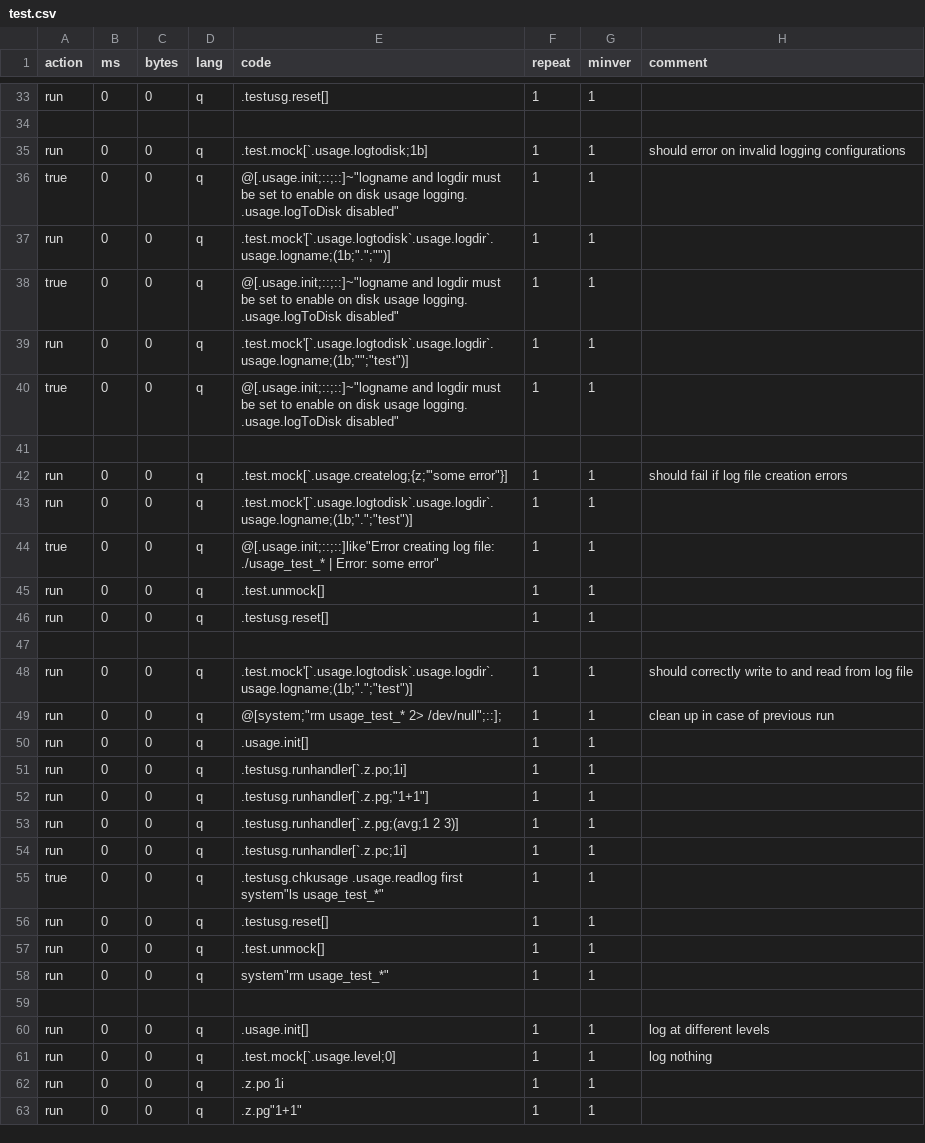
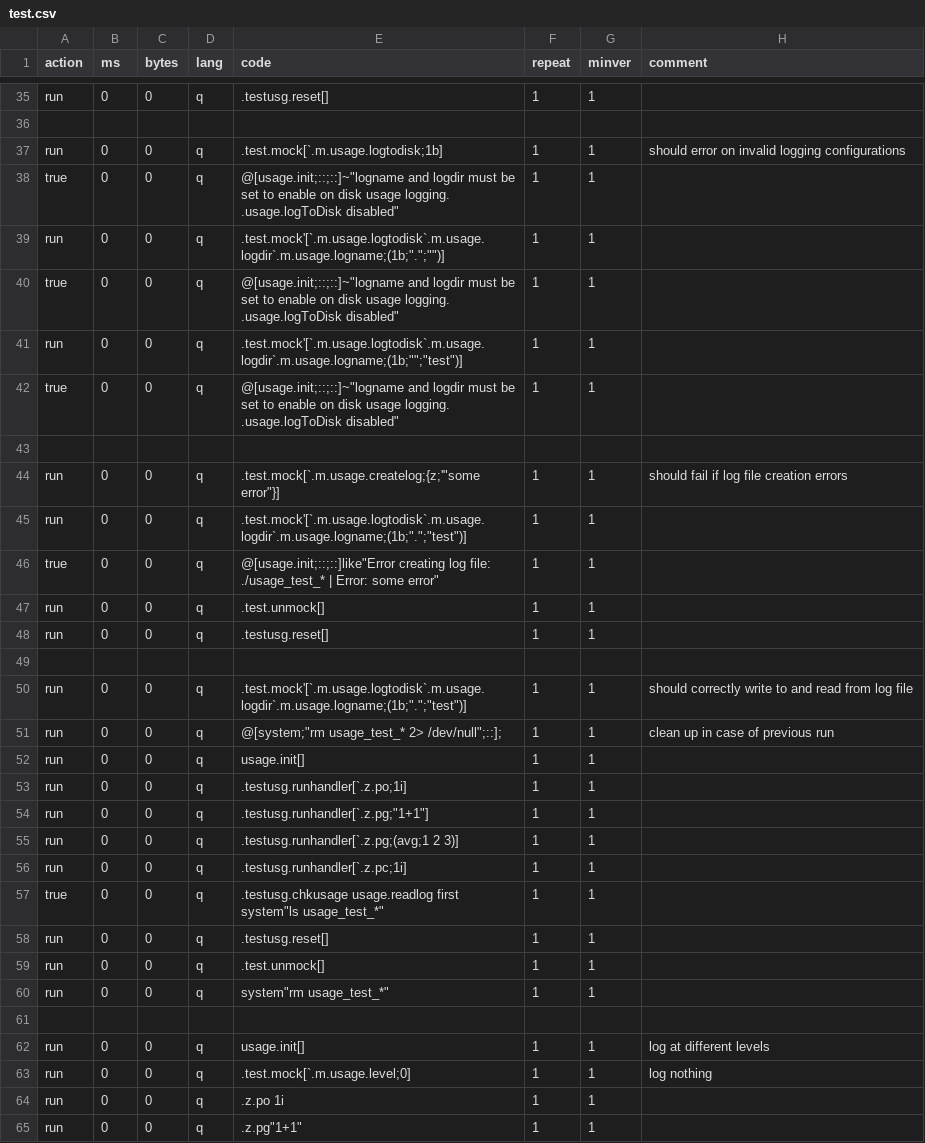
Before and after one commit to DataIntellectTech/kdbx-modules, a CSV file: usage/test.csv, drawn as a sheet; only a part is shown, gaps mark what is left out; the diff covers the shown part only.

Commit message:
started converting unit tests

```diff
--- a/usage/test.csv
+++ b/usage/test.csv
@@ -34,12 +36,12 @@ run,0,0,q,.testusg.reset[],1,1,
 
-run,0,0,q,.test.mock[`.usage.logtodisk;1b],1,1,should error on invalid logging configurations
-true,0,0,q,@[.usage.init;::;::]~"logname and logdir must be set to enable on disk usage logging. .usage.logToDisk disabled",1,1,
-run,0,0,q,.test.mock'[`.usage.logtodisk`.usage.logdir`.usage.logname;(1b;".";"")],1,1,
-true,0,0,q,@[.usage.init;::;::]~"logname and logdir must be set to enable on disk usage logging. .usage.logToDisk disabled",1,1,
-run,0,0,q,.test.mock'[`.usage.logtodisk`.usage.logdir`.usage.logname;(1b;"";"test")],1,1,
-true,0,0,q,@[.usage.init;::;::]~"logname and logdir must be set to enable on disk usage logging. .usage.logToDisk disabled",1,1,
+run,0,0,q,.test.mock[`.m.usage.logtodisk;1b],1,1,should error on invalid logging configurations
+true,0,0,q,@[usage.init;::;::]~"logname and logdir must be set to enable on disk usage logging. .usage.logToDisk disabled",1,1,
+run,0,0,q,.test.mock'[`.m.usage.logtodisk`.m.usage.logdir`.m.usage.logname;(1b;".";"")],1,1,
+true,0,0,q,@[usage.init;::;::]~"logname and logdir must be set to enable on disk usage logging. .usage.logToDisk disabled",1,1,
+run,0,0,q,.test.mock'[`.m.usage.logtodisk`.m.usage.logdir`.m.usage.logname;(1b;"";"test")],1,1,
+true,0,0,q,@[usage.init;::;::]~"logname and logdir must be set to enable on disk usage logging. .usage.logToDisk disabled",1,1,
 
-run,0,0,q,.test.mock[`.usage.createlog;{z;'"some error"}],1,1,should fail if log file creation errors
-run,0,0,q,.test.mock'[`.usage.logtodisk`.usage.logdir`.usage.logname;(1b;".";"test")],1,1,
-true,0,0,q,@[.usage.init;::;::]like"Error creating log file: ./usage_test_* | Error: some error",1,1,
+run,0,0,q,.test.mock[`.m.usage.createlog;{z;'"some error"}],1,1,should fail if log file creation errors
+run,0,0,q,.test.mock'[`.m.usage.logtodisk`.m.usage.logdir`.m.usage.logname;(1b;".";"test")],1,1,
+true,0,0,q,@[usage.init;::;::]like"Error creating log file: ./usage_test_* | Error: some error",1,1,
 run,0,0,q,.test.unmock[],1,1,
@@ -47,5 +49,5 @@ run,0,0,q,.testusg.reset[],1,1,
 
-run,0,0,q,.test.mock'[`.usage.logtodisk`.usage.logdir`.usage.logname;(1b;".";"test")],1,1,should correctly write to and read from log file
+run,0,0,q,.test.mock'[`.m.usage.logtodisk`.m.usage.logdir`.m.usage.logname;(1b;".";"test")],1,1,should correctly write to and read from log file
 run,0,0,q,@[system;"rm usage_test_* 2> /dev/null";::];,1,1,clean up in case of previous run
-run,0,0,q,.usage.init[],1,1,
+run,0,0,q,usage.init[],1,1,
 run,0,0,q,.testusg.runhandler[`.z.po;1i],1,1,
@@ -54,3 +56,3 @@ run,0,0,q,.testusg.runhandler[`.z.pg;(avg;1 2 3)],1,1,
 run,0,0,q,.testusg.runhandler[`.z.pc;1i],1,1,
-true,0,0,q,.testusg.chkusage .usage.readlog first system"ls usage_test_*",1,1,
+true,0,0,q,.testusg.chkusage usage.readlog first system"ls usage_test_*",1,1,
 run,0,0,q,.testusg.reset[],1,1,
@@ -59,4 +61,4 @@ run,0,0,q,system"rm usage_test_*",1,1,
 
-run,0,0,q,.usage.init[],1,1,log at different levels
-run,0,0,q,.test.mock[`.usage.level;0],1,1,log nothing
+run,0,0,q,usage.init[],1,1,log at different levels
+run,0,0,q,.test.mock[`.m.usage.level;0],1,1,log nothing
 run,0,0,q,.z.po 1i,1,1,
```
Also changed, not shown: 2 added rows and 25 edited cells elsewhere in this file.
